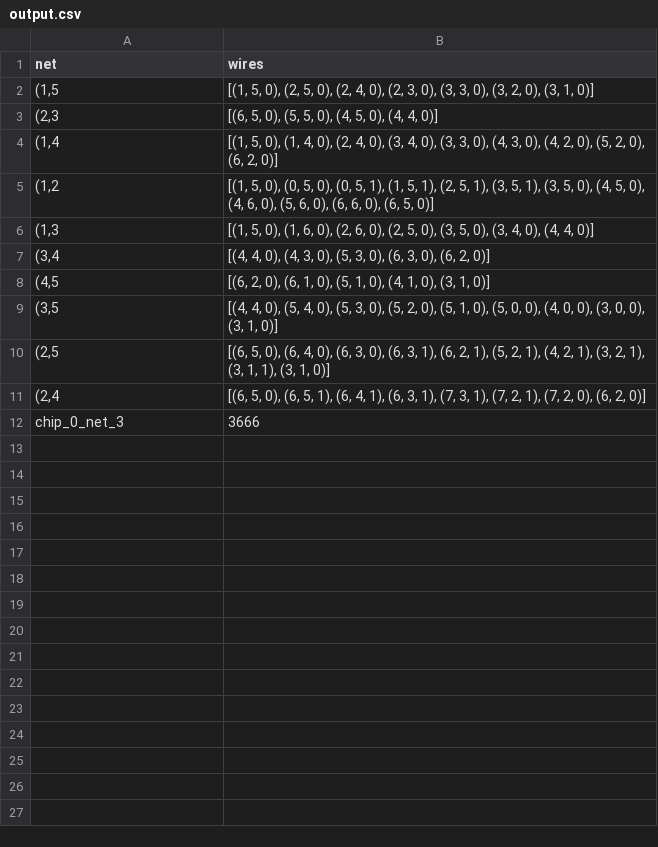
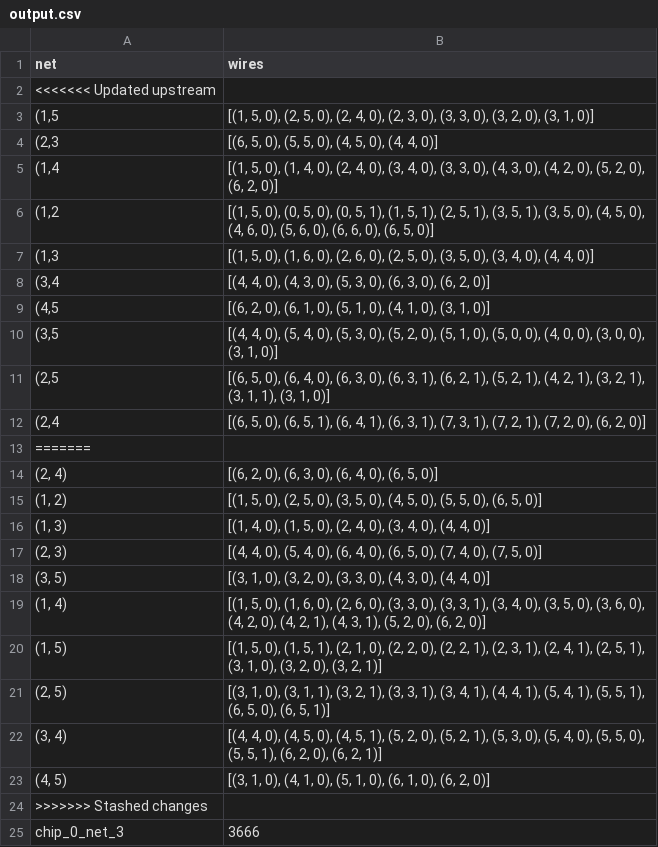
Before and after one commit to SyrkavanKuppenveld/progressierups, a CSV file: output.csv, drawn as a sheet.

```diff
--- a/output.csv
+++ b/output.csv
@@ -1,2 +1,3 @@
 net,wires
+<<<<<<< Updated upstream
 "(1,5","[(1, 5, 0), (2, 5, 0), (2, 4, 0), (2, 3, 0), (3, 3, 0), (3, 2, 0), (3, 1, 0)]"
@@ -11,2 +12,14 @@ net,wires
 "(2,4","[(6, 5, 0), (6, 5, 1), (6, 4, 1), (6, 3, 1), (7, 3, 1), (7, 2, 1), (7, 2, 0), (6, 2, 0)]"
+=======
+"(2, 4)","[(6, 2, 0), (6, 3, 0), (6, 4, 0), (6, 5, 0)]"
+"(1, 2)","[(1, 5, 0), (2, 5, 0), (3, 5, 0), (4, 5, 0), (5, 5, 0), (6, 5, 0)]"
+"(1, 3)","[(1, 4, 0), (1, 5, 0), (2, 4, 0), (3, 4, 0), (4, 4, 0)]"
+"(2, 3)","[(4, 4, 0), (5, 4, 0), (6, 4, 0), (6, 5, 0), (7, 4, 0), (7, 5, 0)]"
+"(3, 5)","[(3, 1, 0), (3, 2, 0), (3, 3, 0), (4, 3, 0), (4, 4, 0)]"
+"(1, 4)","[(1, 5, 0), (1, 6, 0), (2, 6, 0), (3, 3, 0), (3, 3, 1), (3, 4, 0), (3, 5, 0), (3, 6, 0), (4, 2, 0), (4, 2, 1), (4, 3, 1), (5, 2, 0), (6, 2, 0)]"
+"(1, 5)","[(1, 5, 0), (1, 5, 1), (2, 1, 0), (2, 2, 0), (2, 2, 1), (2, 3, 1), (2, 4, 1), (2, 5, 1), (3, 1, 0), (3, 2, 0), (3, 2, 1)]"
+"(2, 5)","[(3, 1, 0), (3, 1, 1), (3, 2, 1), (3, 3, 1), (3, 4, 1), (4, 4, 1), (5, 4, 1), (5, 5, 1), (6, 5, 0), (6, 5, 1)]"
+"(3, 4)","[(4, 4, 0), (4, 5, 0), (4, 5, 1), (5, 2, 0), (5, 2, 1), (5, 3, 0), (5, 4, 0), (5, 5, 0), (5, 5, 1), (6, 2, 0), (6, 2, 1)]"
+"(4, 5)","[(3, 1, 0), (4, 1, 0), (5, 1, 0), (6, 1, 0), (6, 2, 0)]"
+>>>>>>> Stashed changes
 chip_0_net_3,3666
```
Also changed, not shown: 1 other file.
